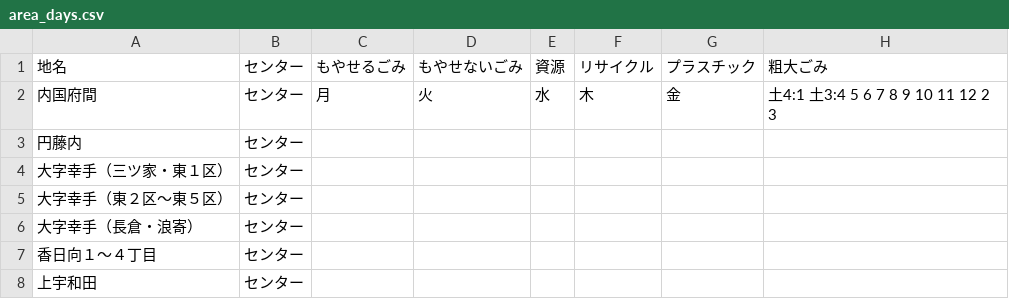
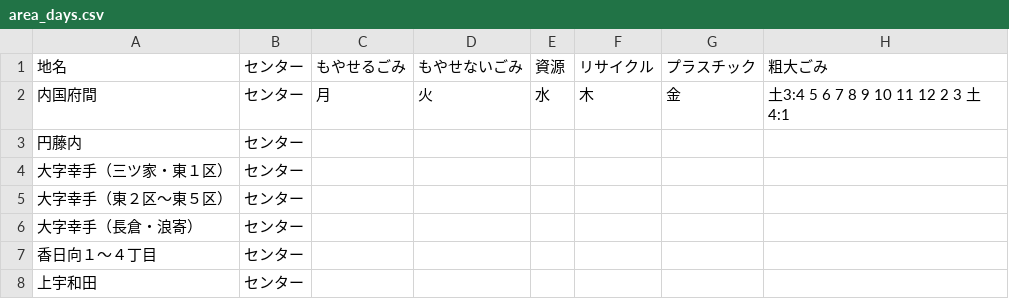
Before and after one commit to 50saisatte/5374, a CSV file: data/area_days.csv, drawn as a sheet; only a part is shown.

Commit message:
Update area_days.csv

```diff
--- a/data/area_days.csv
+++ b/data/area_days.csv
@@ -1,3 +1,3 @@
 地名,センター,もやせるごみ,もやせないごみ,資源,リサイクル,プラスチック,粗大ごみ
-内国府間,センター,月,火,水,木,金,土4:1 土3:4 5 6 7 8 9 10 11 12 2 3
+内国府間,センター,月,火,水,木,金,土3:4 5 6 7 8 9 10 11 12 2 3 土4:1
 円藤内,センター,,,,,,
```
